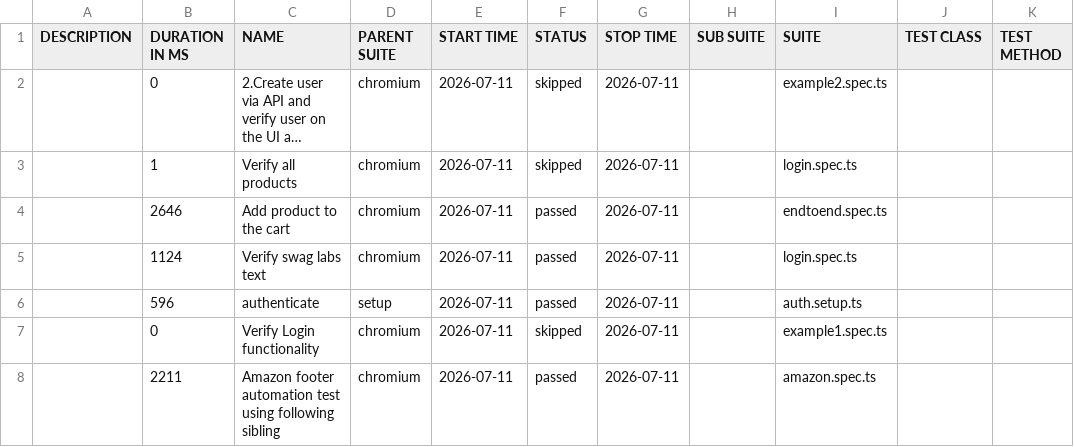
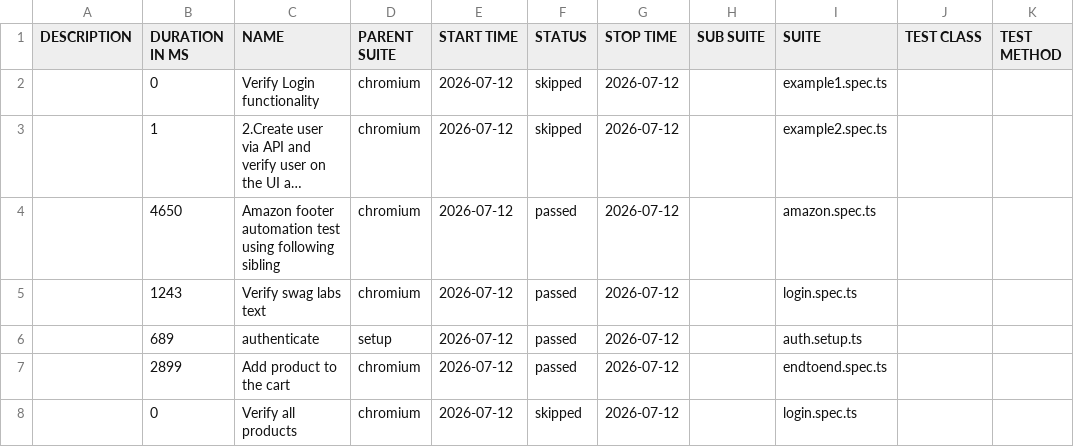
Before and after one commit to panitha48/Playwright-SwaglabsAutomation, a CSV file: data/suites.csv, drawn as a sheet; long unchanged cells end in …; removed rows and columns are numbered as before the commit, all else as after; the diff names each change by its address in the sheet, - before the commit and + after, or states it on an @@ line.

```diff
--- a/data/suites.csv
+++ b/data/suites.csv
+row 2:  | 0 | Verify Login functionality | chromium | 2026-07-12 | skipped | 2026-07-12 |  | example1.spec.ts
-B3 (DURATION IN MS): 0
+B3 (DURATION IN MS): 1
-E3 (START TIME): 2026-07-11
+E3 (START TIME): 2026-07-12
-G3 (STOP TIME): 2026-07-11
+G3 (STOP TIME): 2026-07-12
-row 3:  | 1 | Verify all products | chromium | 2026-07-11 | skipped | 2026-07-11 |  | login.spec.ts
-B4 (DURATION IN MS): 2646
+B4 (DURATION IN MS): 4650
-C4 (NAME): Add product to the cart
+C4 (NAME): Amazon footer automation test using following sibling
-E4:E6 (START TIME): 2026-07-11
+E4:E6 (START TIME): 2026-07-12
-G4:G6 (STOP TIME): 2026-07-11
+G4:G6 (STOP TIME): 2026-07-12
-I4 (SUITE): endtoend.spec.ts
+I4 (SUITE): amazon.spec.ts
-B5 (DURATION IN MS): 1124
+B5 (DURATION IN MS): 1243
-B6 (DURATION IN MS): 596
+B6 (DURATION IN MS): 689
+row 7:  | 2899 | Add product to the cart | chromium | 2026-07-12 | passed | 2026-07-12 |  | endtoend.spec.ts
-C8 (NAME): Verify Login functionality
+C8 (NAME): Verify all products
-E8 (START TIME): 2026-07-11
+E8 (START TIME): 2026-07-12
-G8 (STOP TIME): 2026-07-11
+G8 (STOP TIME): 2026-07-12
-I8 (SUITE): example1.spec.ts
+I8 (SUITE): login.spec.ts
-row 8:  | 2211 | Amazon footer automation test using following sibling | chromium | 2026-07-11 | passed | 2026-07-11 |  | amazon.spec.ts
```
Also changed, not shown: 34 other files.
